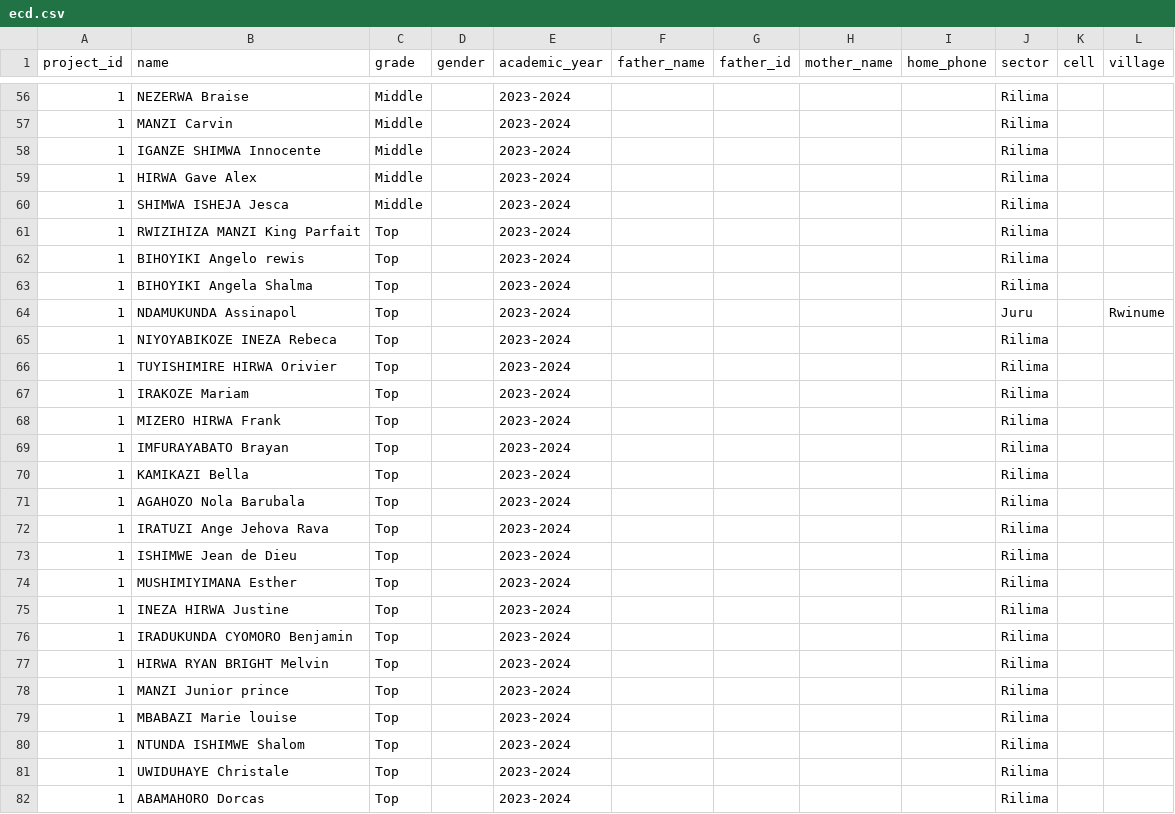
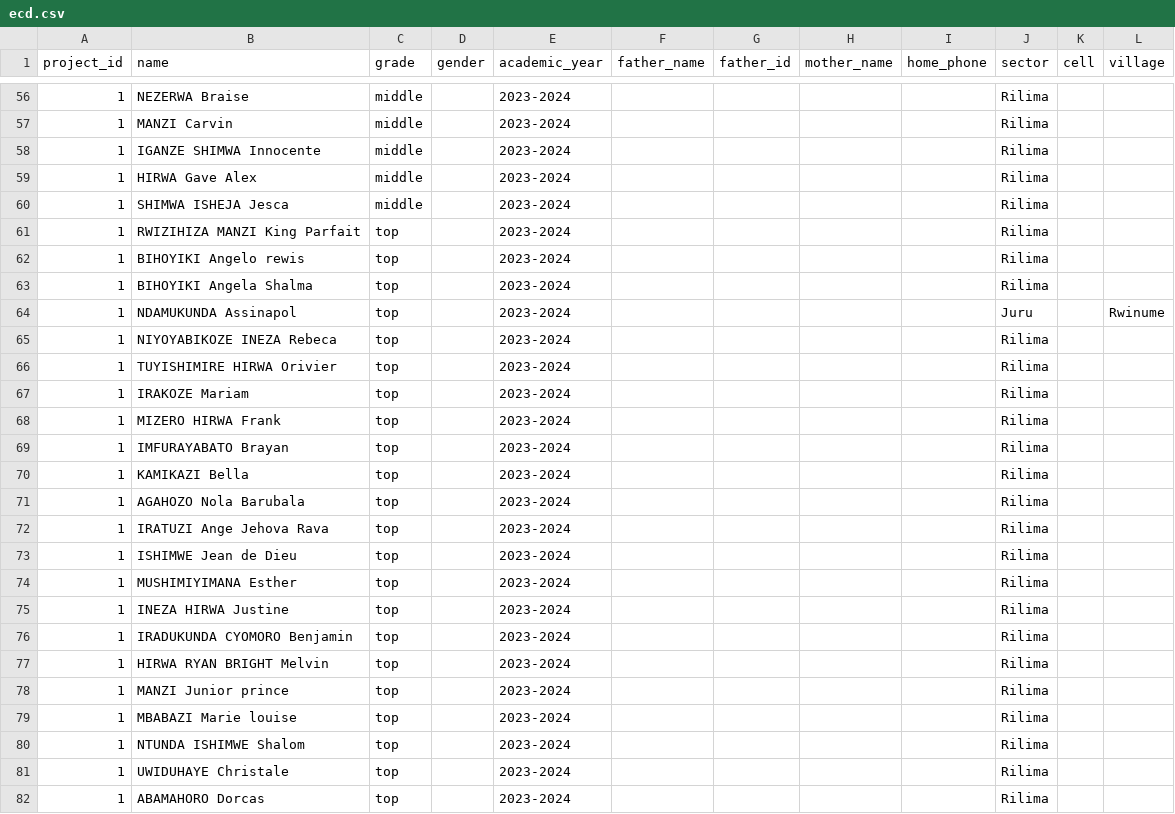
Before and after one commit to devcron33886/fmo-beneficiaries, a CSV file: database/csv/ecd.csv, drawn as a sheet; only a part is shown, gaps mark what is left out; the diff covers the shown part only.

```diff
--- a/database/csv/ecd.csv
+++ b/database/csv/ecd.csv
@@ -56,27 +56,27 @@ project_id,name,grade ,gender ,academic_year,father_name ,father_id ,mother_name
-1,NEZERWA Braise  ,Middle,,2023-2024,,,,,Rilima ,,
-1,MANZI Carvin  ,Middle,,2023-2024,,,,,Rilima ,,
-1,IGANZE SHIMWA Innocente ,Middle,,2023-2024,,,,,Rilima ,,
-1,HIRWA Gave Alex ,Middle,,2023-2024,,,,,Rilima ,,
-1,SHIMWA ISHEJA Jesca ,Middle,,2023-2024,,,,,Rilima ,,
-1,RWIZIHIZA MANZI King Parfait,Top,,2023-2024,,,,,Rilima ,,
-1,BIHOYIKI Angelo rewis ,Top,,2023-2024,,,,,Rilima ,,
-1,BIHOYIKI Angela Shalma ,Top,,2023-2024,,,,,Rilima ,,
-1,NDAMUKUNDA Assinapol  ,Top,,2023-2024,,,,,Juru,,Rwinume
-1,NIYOYABIKOZE INEZA Rebeca ,Top,,2023-2024,,,,,Rilima ,,
-1,TUYISHIMIRE HIRWA Orivier ,Top,,2023-2024,,,,,Rilima ,,
-1,IRAKOZE Mariam  ,Top,,2023-2024,,,,,Rilima ,,
-1,MIZERO HIRWA Frank ,Top,,2023-2024,,,,,Rilima ,,
-1,IMFURAYABATO Brayan  ,Top,,2023-2024,,,,,Rilima ,,
-1,KAMIKAZI Bella  ,Top,,2023-2024,,,,,Rilima ,,
-1,AGAHOZO Nola Barubala ,Top,,2023-2024,,,,,Rilima ,,
-1,IRATUZI Ange Jehova Rava,Top,,2023-2024,,,,,Rilima ,,
-1,ISHIMWE Jean de Dieu,Top,,2023-2024,,,,,Rilima ,,
-1,MUSHIMIYIMANA Esther  ,Top,,2023-2024,,,,,Rilima ,,
-1,INEZA HIRWA Justine ,Top,,2023-2024,,,,,Rilima ,,
-1,IRADUKUNDA CYOMORO Benjamin ,Top,,2023-2024,,,,,Rilima ,,
-1,HIRWA RYAN BRIGHT Melvin,Top,,2023-2024,,,,,Rilima ,,
-1,MANZI Junior prince ,Top,,2023-2024,,,,,Rilima ,,
-1,MBABAZI Marie louise ,Top,,2023-2024,,,,,Rilima ,,
-1,NTUNDA ISHIMWE Shalom ,Top,,2023-2024,,,,,Rilima ,,
-1,UWIDUHAYE Christale  ,Top,,2023-2024,,,,,Rilima ,,
-1,ABAMAHORO Dorcas  ,Top,,2023-2024,,,,,Rilima ,,
+1,NEZERWA Braise  ,middle,,2023-2024,,,,,Rilima ,,
+1,MANZI Carvin  ,middle,,2023-2024,,,,,Rilima ,,
+1,IGANZE SHIMWA Innocente ,middle,,2023-2024,,,,,Rilima ,,
+1,HIRWA Gave Alex ,middle,,2023-2024,,,,,Rilima ,,
+1,SHIMWA ISHEJA Jesca ,middle,,2023-2024,,,,,Rilima ,,
+1,RWIZIHIZA MANZI King Parfait,top,,2023-2024,,,,,Rilima ,,
+1,BIHOYIKI Angelo rewis ,top,,2023-2024,,,,,Rilima ,,
+1,BIHOYIKI Angela Shalma ,top,,2023-2024,,,,,Rilima ,,
+1,NDAMUKUNDA Assinapol  ,top,,2023-2024,,,,,Juru,,Rwinume
+1,NIYOYABIKOZE INEZA Rebeca ,top,,2023-2024,,,,,Rilima ,,
+1,TUYISHIMIRE HIRWA Orivier ,top,,2023-2024,,,,,Rilima ,,
+1,IRAKOZE Mariam  ,top,,2023-2024,,,,,Rilima ,,
+1,MIZERO HIRWA Frank ,top,,2023-2024,,,,,Rilima ,,
+1,IMFURAYABATO Brayan  ,top,,2023-2024,,,,,Rilima ,,
+1,KAMIKAZI Bella  ,top,,2023-2024,,,,,Rilima ,,
+1,AGAHOZO Nola Barubala ,top,,2023-2024,,,,,Rilima ,,
+1,IRATUZI Ange Jehova Rava,top,,2023-2024,,,,,Rilima ,,
+1,ISHIMWE Jean de Dieu,top,,2023-2024,,,,,Rilima ,,
+1,MUSHIMIYIMANA Esther  ,top,,2023-2024,,,,,Rilima ,,
+1,INEZA HIRWA Justine ,top,,2023-2024,,,,,Rilima ,,
+1,IRADUKUNDA CYOMORO Benjamin ,top,,2023-2024,,,,,Rilima ,,
+1,HIRWA RYAN BRIGHT Melvin,top,,2023-2024,,,,,Rilima ,,
+1,MANZI Junior prince ,top,,2023-2024,,,,,Rilima ,,
+1,MBABAZI Marie louise ,top,,2023-2024,,,,,Rilima ,,
+1,NTUNDA ISHIMWE Shalom ,top,,2023-2024,,,,,Rilima ,,
+1,UWIDUHAYE Christale  ,top,,2023-2024,,,,,Rilima ,,
+1,ABAMAHORO Dorcas  ,top,,2023-2024,,,,,Rilima ,,
```
Also changed, not shown: 73 edited cells elsewhere in this file, 25 other files.
